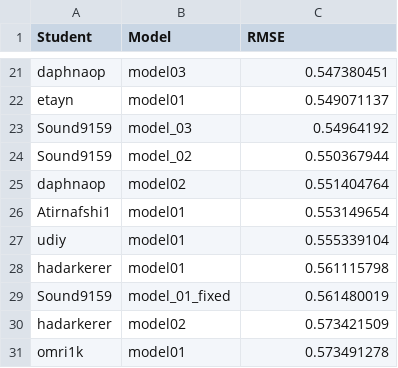
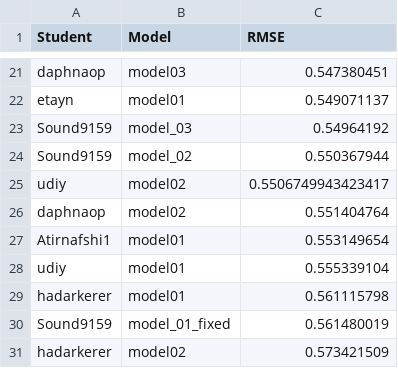
Before and after one commit to DSApps-2023/Class_Slides, a CSV file: leaderboard.csv, drawn as a sheet; only a part is shown, gaps mark what is left out; the shorter side is filled out with more unchanged rows; the diff names each change by its address in the sheet, - before the commit and + after, or states it on an @@ line.

Commit message:
Updates leaderboard

```diff
--- a/leaderboard.csv
+++ b/leaderboard.csv
+row 25: udiy | model02 | 0.5506749943423417
```
Also changed, not shown: 1 other file.
